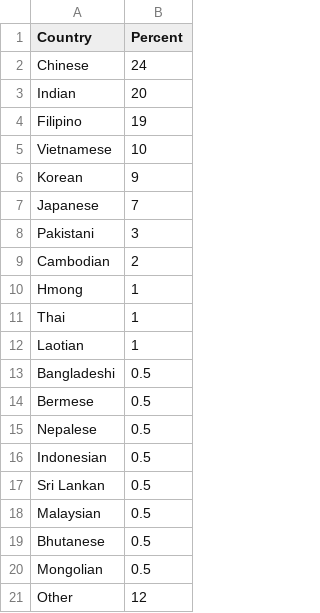
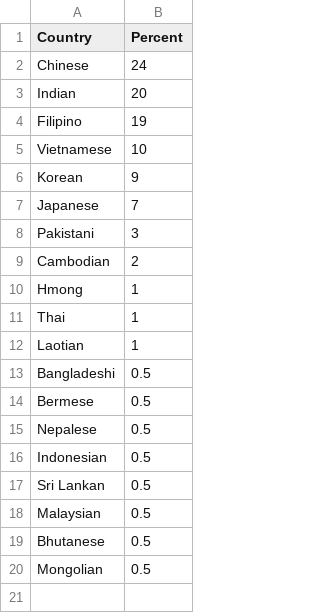
Before and after one commit to alissascheller/alissascheller.github.io, a CSV file: AsianAmerican.csv, drawn as a sheet; the diff names each change by its address in the sheet, - before the commit and + after, or states it on an @@ line.

Commit message:
Update AsianAmerican.csv

```diff
--- a/AsianAmerican.csv
+++ b/AsianAmerican.csv
-row 21: Other | 12
```
